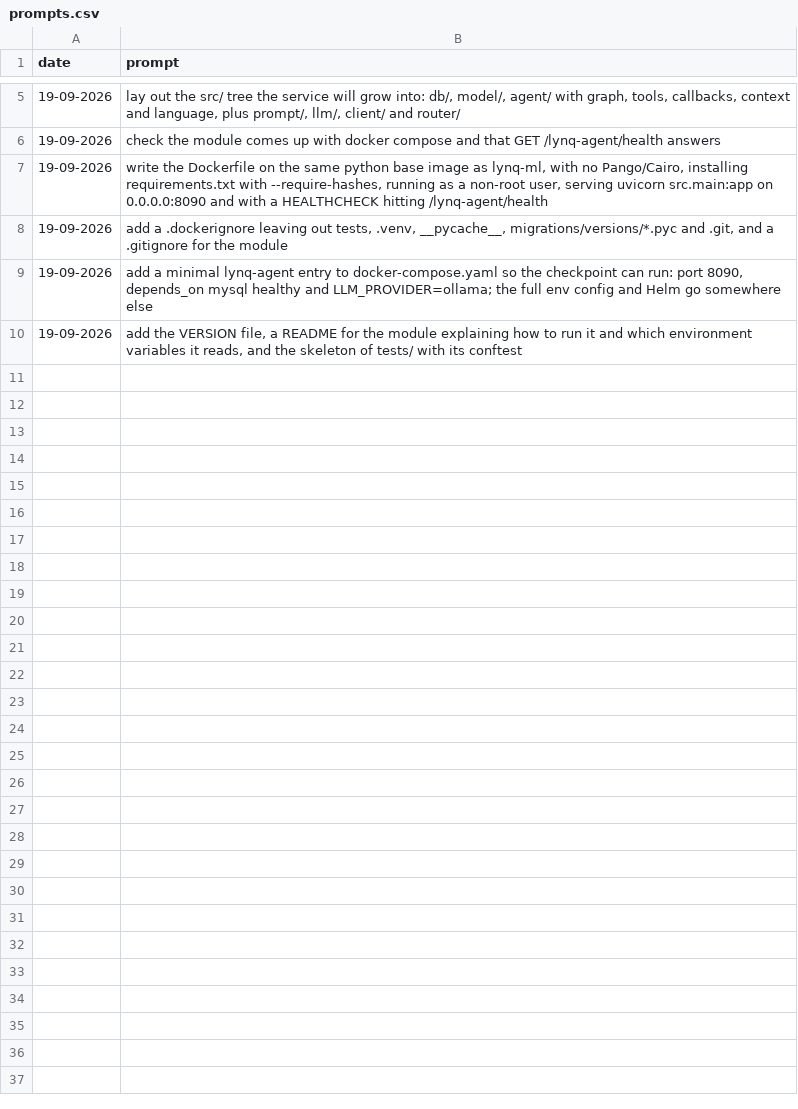
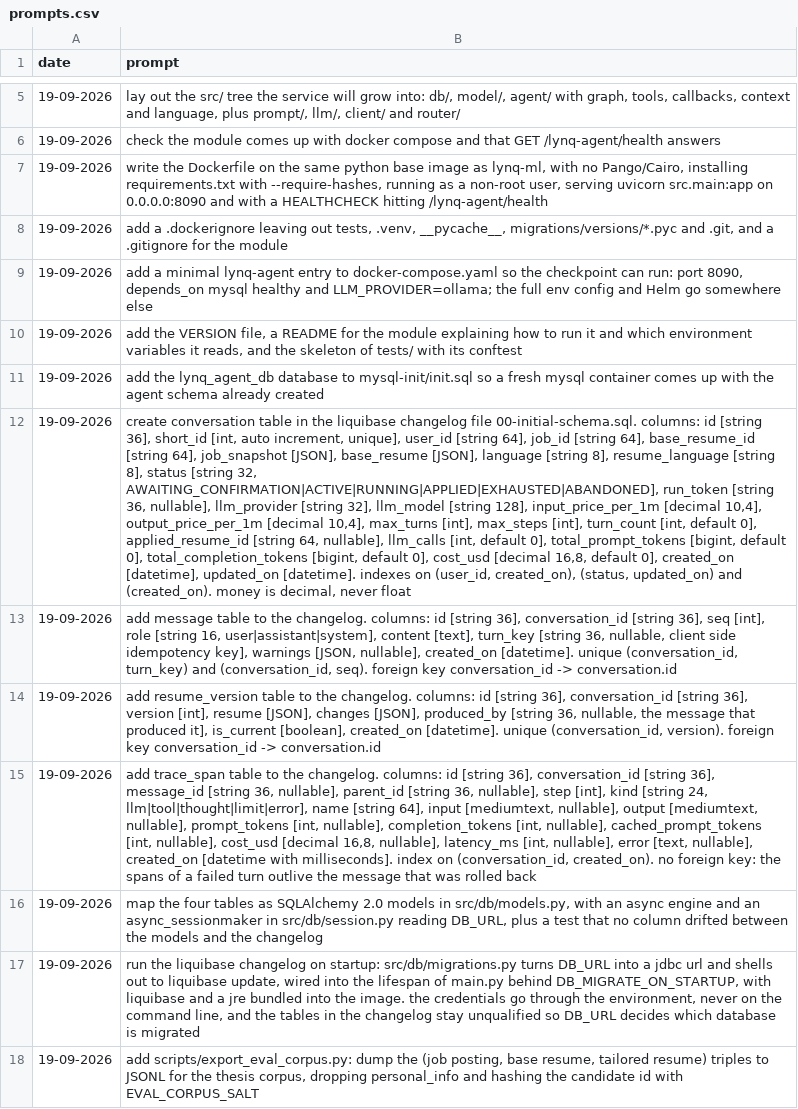
Before and after one commit to MatLock/UdeSA-lynq, a CSV file: lynq-agent/prompt-documentation/prompts.csv, drawn as a sheet; only a part is shown, gaps mark what is left out; the diff names each change by its address in the sheet, - before the commit and + after, or states it on an @@ line.

Commit message:
[lynq-agent]: add db tables and migrations through liquidbase

```diff
--- a/lynq-agent/prompt-documentation/prompts.csv
+++ b/lynq-agent/prompt-documentation/prompts.csv
+row 11: 19-09-2026 | add the lynq_agent_db database to mysql-init/init.sql so a fresh mysql container comes up with the agent schema already created
+row 12: 19-09-2026 | create conversation table in the liquibase changelog file 00-initial-schema.sql. columns: id [string 36], short_id [int, auto increment, unique], user_id [string 64], job_id [string 64], base_resume_id [string 64], job_snapshot [JSON], base_resume [JSON], language [string 8], resume_language [string 8], status [string 32, AWAITING_CONFIRMATION|ACTIVE|RUNNING|APPLIED|EXHAUSTED|ABANDONED], run_token [string 36, nullable], llm_provider [string 32], llm_model [string 128], input_price_per_1m [decimal 10,4], output_price_per_1m [decimal 10,4], max_turns [int], max_steps [int], turn_count [int, default 0], applied_resume_id [string 64, nullable], llm_calls [int, default 0], total_prompt_tokens [bigint, default 0], total_completion_tokens [bigint, default 0], cost_usd [decimal 16,8, default 0], created_on [datetime], updated_on [datetime]. indexes on (user_id, created_on), (status, updated_on) and (created_on). money is decimal, never float
+row 13: 19-09-2026 | add message table to the changelog. columns: id [string 36], conversation_id [string 36], seq [int], role [string 16, user|assistant|system], content [text], turn_key [string 36, nullable, client side idempotency key], warnings [JSON, nullable], created_on [datetime]. unique (conversation_id, turn_key) and (conversation_id, seq). foreign key conversation_id -> conversation.id
+row 14: 19-09-2026 | add resume_version table to the changelog. columns: id [string 36], conversation_id [string 36], version [int], resume [JSON], changes [JSON], produced_by [string 36, nullable, the message that produced it], is_current [boolean], created_on [datetime]. unique (conversation_id, version). foreign key conversation_id -> conversation.id
+row 15: 19-09-2026 | add trace_span table to the changelog. columns: id [string 36], conversation_id [string 36], message_id [string 36, nullable], parent_id [string 36, nullable], step [int], kind [string 24, llm|tool|thought|limit|error], name [string 64], input [mediumtext, nullable], output [mediumtext, nullable], prompt_tokens [int, nullable], completion_tokens [int, nullable], cached_prompt_tokens [int, nullable], cost_usd [decimal 16,8, nullable], latency_ms [int, nullable], error [text, nullable], created_on [datetime with milliseconds]. index on (conversation_id, created_on). no foreign key: the spans of a failed turn outlive the message that was rolled back
+row 16: 19-09-2026 | map the four tables as SQLAlchemy 2.0 models in src/db/models.py, with an async engine and an async_sessionmaker in src/db/session.py reading DB_URL, plus a test that no column drifted between the models and the changelog
+row 17: 19-09-2026 | run the liquibase changelog on startup: src/db/migrations.py turns DB_URL into a jdbc url and shells out to liquibase update, wired into the lifespan of main.py behind DB_MIGRATE_ON_STARTUP, with liquibase and a jre bundled into the image. the credentials go through the environment, never on the command line, and the tables in the changelog stay unqualified so DB_URL decides which database is migrated
+row 18: 19-09-2026 | add scripts/export_eval_corpus.py: dump the (job posting, base resume, tailored resume) triples to JSONL for the thesis corpus, dropping personal_info and hashing the candidate id with EVAL_CORPUS_SALT
```
Also changed, not shown: 25 other files.
